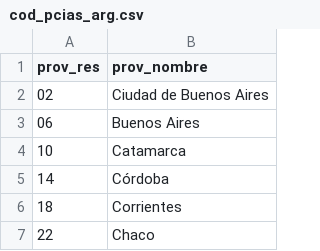
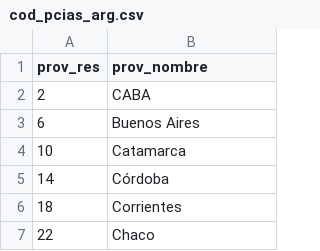
Before and after one commit to datos-ine/Procesamiento-R, a CSV file: Bases de datos/cod_pcias_arg.csv, drawn as a sheet; only a part is shown.

```diff
--- a/Bases de datos/cod_pcias_arg.csv
+++ b/Bases de datos/cod_pcias_arg.csv
@@ -1,4 +1,4 @@
 prov_res,prov_nombre
-02,Ciudad de Buenos Aires
-06,Buenos Aires
+2,CABA
+6,Buenos Aires
 10,Catamarca
```
Also changed, not shown: Bases de datos/clean/AVP_serie_enfr.csv, Bases de datos/clean/AVP_serie_quinquenal.csv, 5 other files.
